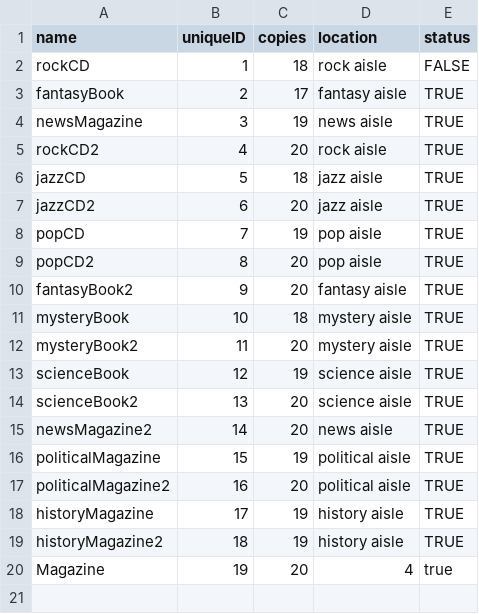
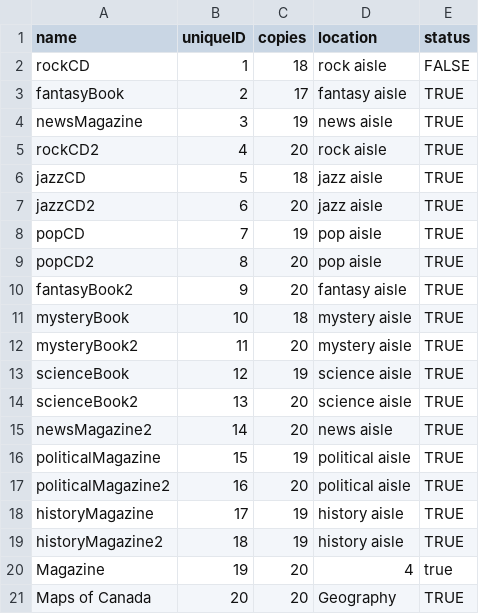
Before and after one commit to vincentrann/EECS-3111-project, a CSV file: EECS3311_project/src/data/PhysicalItems.csv, drawn as a sheet.

```diff
--- a/EECS3311_project/src/data/PhysicalItems.csv
+++ b/EECS3311_project/src/data/PhysicalItems.csv
@@ -20 +20,2 @@
 "Magazine","19","20","4","true"
+"Maps of Canada","20","20","Geography","TRUE"
```
Also changed, not shown: 4 other files.
